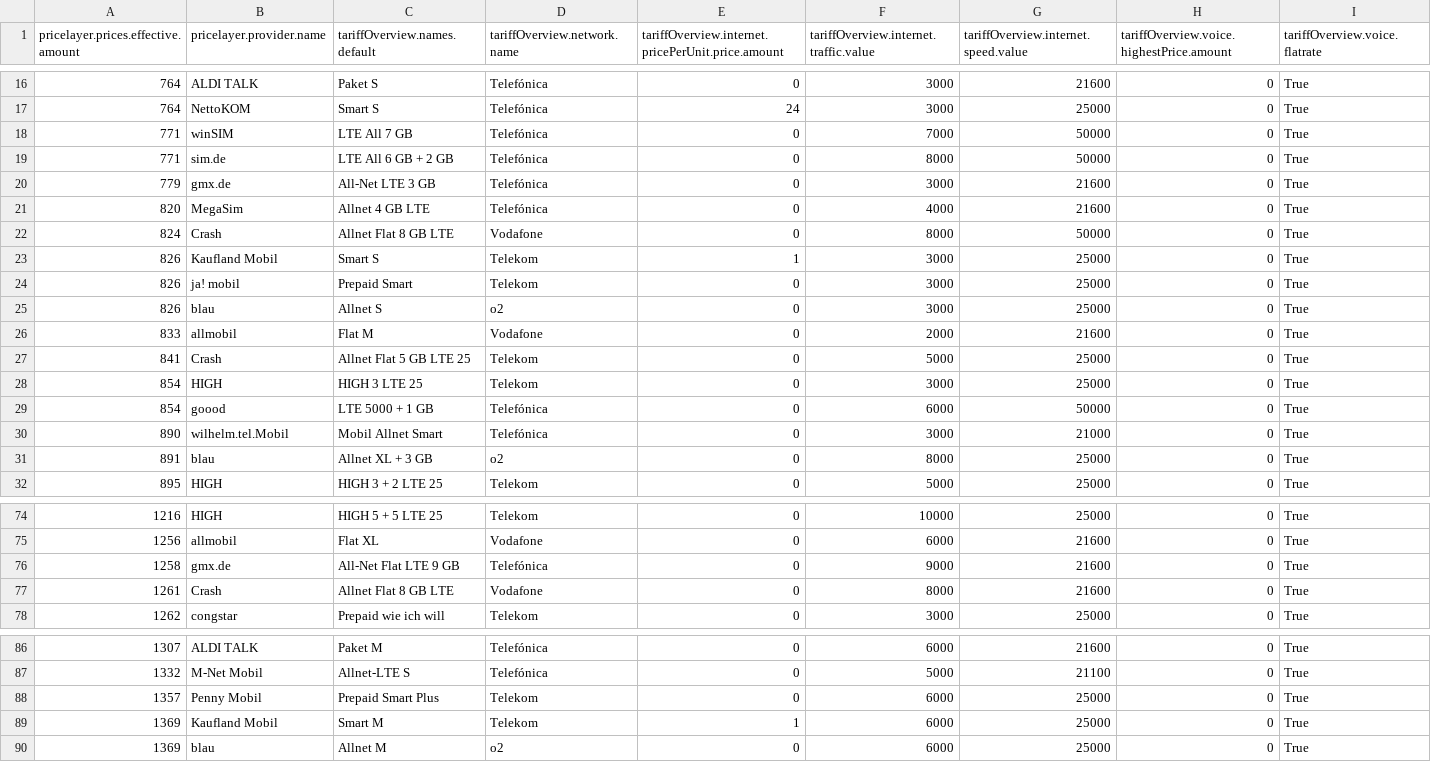
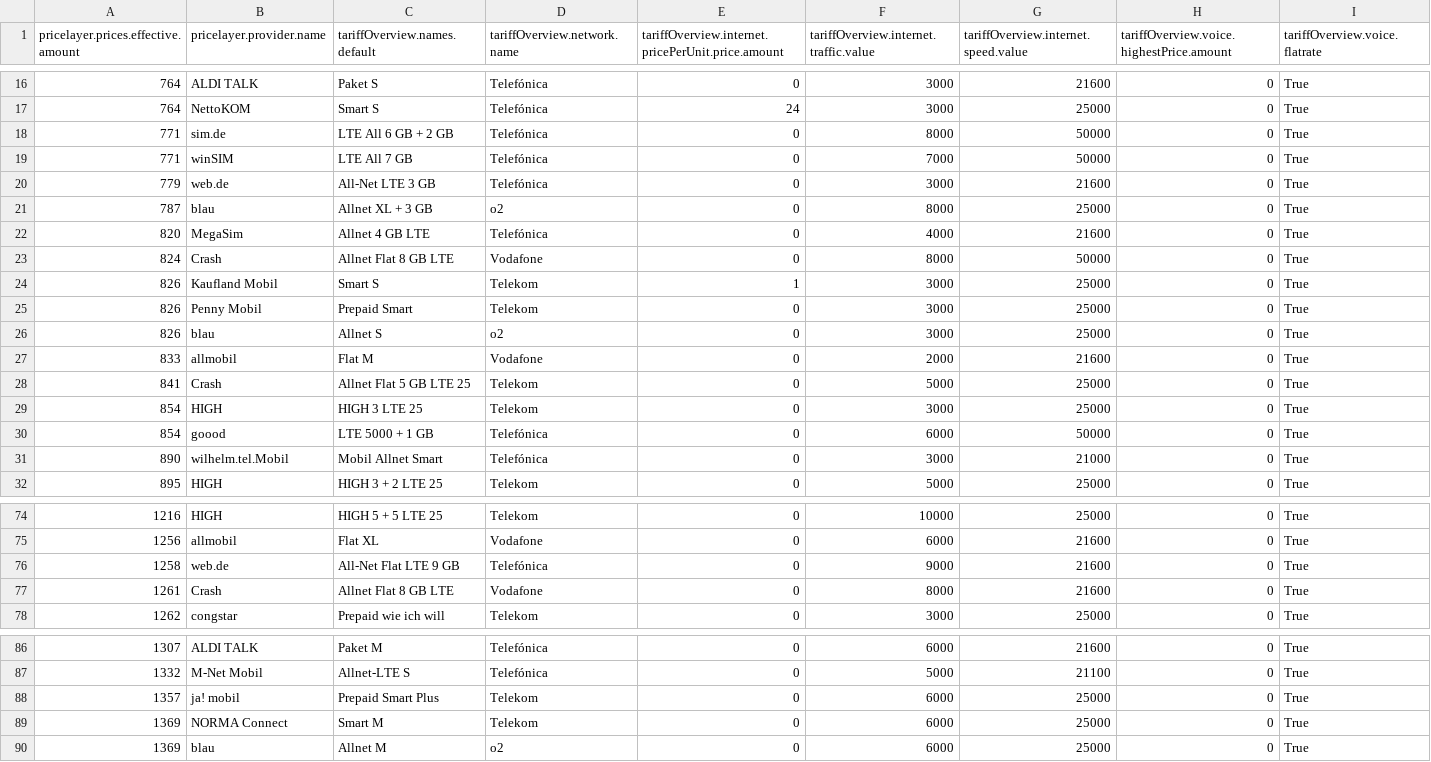
Before and after one commit to pcjedi/check24, a CSV file: rows-simple.csv, drawn as a sheet; only a part is shown, gaps mark what is left out; removed rows and columns are numbered as before the commit, all else as after; rows hold the shown columns only; the diff names each change by its address in the sheet, - before the commit and + after, or states it on an @@ line.

```diff
--- a/rows-simple.csv
+++ b/rows-simple.csv
@@ row 19 moved to row 18: 771 @@
-B20 (pricelayer.provider.name): gmx.de
+B20 (pricelayer.provider.name): web.de
+row 21: 787 | blau | Allnet XL + 3 GB | o2 | 0 | 8000 | 25000 | 0 | True
-B25 (pricelayer.provider.name): ja! mobil
+B25 (pricelayer.provider.name): Penny Mobil
-row 31: 891 | blau | Allnet XL + 3 GB | o2 | 0 | 8000 | 25000 | 0 | True
-B76 (pricelayer.provider.name): gmx.de
+B76 (pricelayer.provider.name): web.de
-B88 (pricelayer.provider.name): Penny Mobil
+B88 (pricelayer.provider.name): ja! mobil
-B89 (pricelayer.provider.name): Kaufland Mobil
+B89 (pricelayer.provider.name): NORMA Connect
-E89: 1
+E89: 0
```
Also changed, not shown: rows-adjusted.csv, rows.csv.
